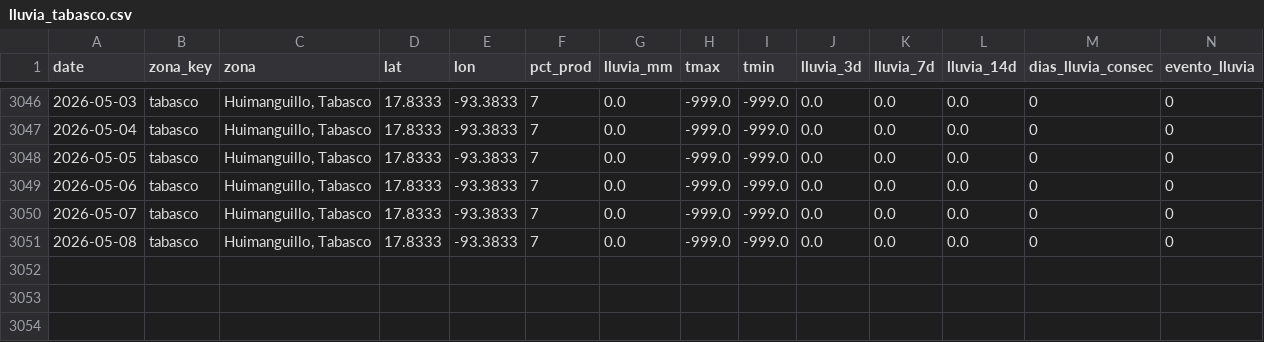
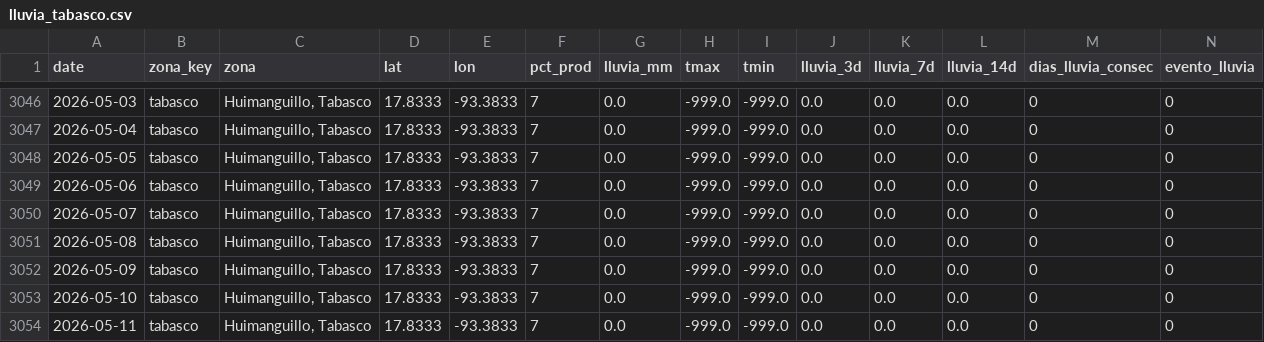
Before and after one commit to savic14/lime_intel, a CSV file: data/processed/lluvia_tabasco.csv, drawn as a sheet; only a part is shown, gaps mark what is left out.

```diff
--- a/data/processed/lluvia_tabasco.csv
+++ b/data/processed/lluvia_tabasco.csv
@@ -3051 +3051,4 @@ date,zona_key,zona,lat,lon,pct_prod,lluvia_mm,tmax,tmin,lluvia_3d,lluvia_7d,lluv
 2026-05-08,tabasco,"Huimanguillo, Tabasco",17.8333,-93.3833,7,0.0,-999.0,-999.0,0.0,0.0,0.0,0,0
+2026-05-09,tabasco,"Huimanguillo, Tabasco",17.8333,-93.3833,7,0.0,-999.0,-999.0,0.0,0.0,0.0,0,0
+2026-05-10,tabasco,"Huimanguillo, Tabasco",17.8333,-93.3833,7,0.0,-999.0,-999.0,0.0,0.0,0.0,0,0
+2026-05-11,tabasco,"Huimanguillo, Tabasco",17.8333,-93.3833,7,0.0,-999.0,-999.0,0.0,0.0,0.0,0,0
```
Also changed, not shown: data/processed/lluvia_mtt.csv, data/processed/lluvia_tuxtepec.csv, 7 other files.
